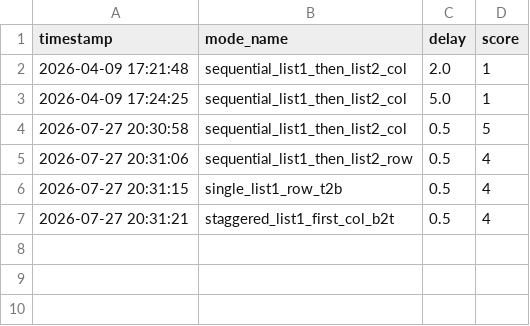
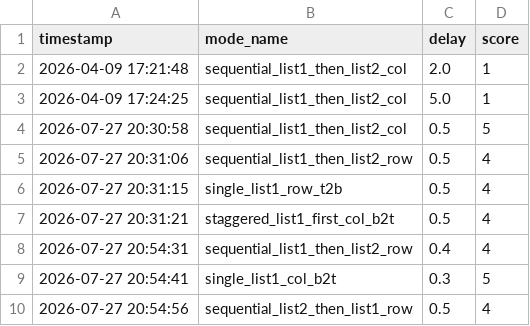
Before and after one commit to Umbrella1974/input, a CSV file: output_scores.csv, drawn as a sheet.

```diff
--- a/output_scores.csv
+++ b/output_scores.csv
@@ -7 +7,4 @@ timestamp,mode_name,delay,score
 2026-07-27 20:31:21,staggered_list1_first_col_b2t,0.5,4
+2026-07-27 20:54:31,sequential_list1_then_list2_row,0.4,4
+2026-07-27 20:54:41,single_list1_col_b2t,0.3,5
+2026-07-27 20:54:56,sequential_list2_then_list1_row,0.5,4
```
Also changed, not shown: 2 other files.
